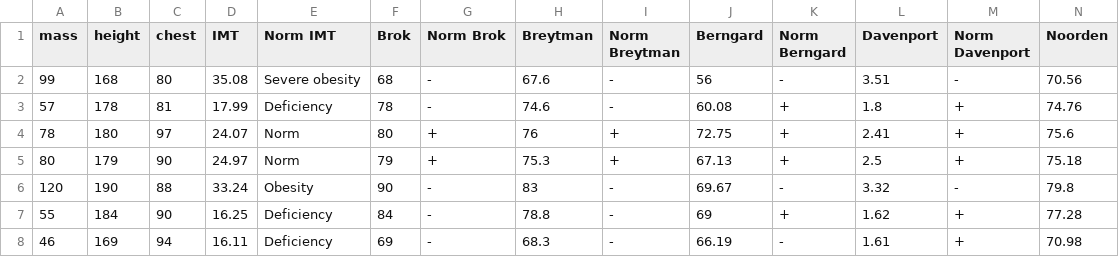
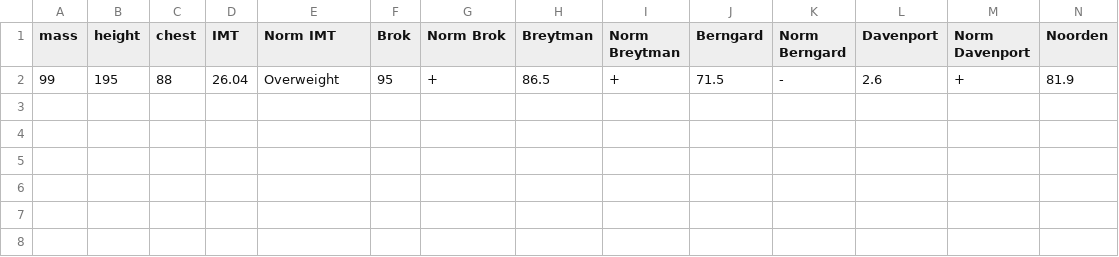
Before and after one commit to JustZoB/body-mass-index, a CSV file: result.csv, drawn as a sheet; only a part is shown; removed rows and columns are numbered as before the commit, all else as after; rows hold the shown columns only; the diff names each change by its address in the sheet, - before the commit and + after, or states it on an @@ line.

Commit message:
Get result from php

```diff
--- a/result.csv
+++ b/result.csv
-row 2: 99 | 168 | 80 | 35.08 | Severe obesity | 68 | - | 67.6 | - | 56 | - | 3.51 | - | 70.56
-row 3: 57 | 178 | 81 | 17.99 | Deficiency | 78 | - | 74.6 | - | 60.08 | + | 1.8 | + | 74.76
-row 4: 78 | 180 | 97 | 24.07 | Norm | 80 | + | 76 | + | 72.75 | + | 2.41 | + | 75.6
-row 5: 80 | 179 | 90 | 24.97 | Norm | 79 | + | 75.3 | + | 67.13 | + | 2.5 | + | 75.18
-row 6: 120 | 190 | 88 | 33.24 | Obesity | 90 | - | 83 | - | 69.67 | - | 3.32 | - | 79.8
-row 7: 55 | 184 | 90 | 16.25 | Deficiency | 84 | - | 78.8 | - | 69 | + | 1.62 | + | 77.28
-row 8: 46 | 169 | 94 | 16.11 | Deficiency | 69 | - | 68.3 | - | 66.19 | - | 1.61 | + | 70.98
+row 2: 99 | 195 | 88 | 26.04 | Overweight | 95 | + | 86.5 | + | 71.5 | - | 2.6 | + | 81.9
```
Also changed, not shown: 4 other files.
